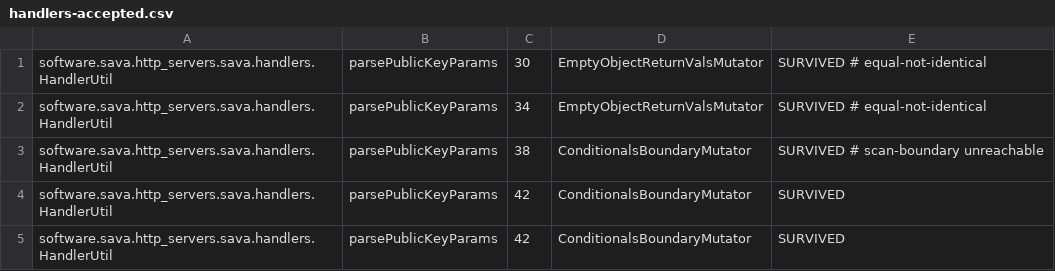
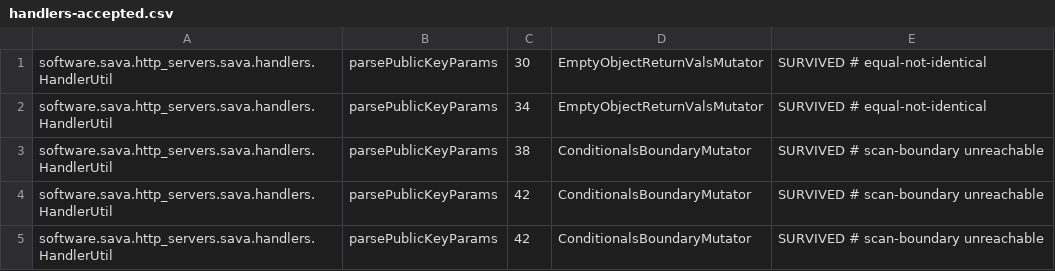
Before and after one commit to sava-software/http-servers, a CSV file: http-servers-sava/config/pitest/handlers-accepted.csv, drawn as a sheet.

```diff
--- a/http-servers-sava/config/pitest/handlers-accepted.csv
+++ b/http-servers-sava/config/pitest/handlers-accepted.csv
@@ -3,3 +3,3 @@ software.sava.http_servers.sava.handlers.HandlerUtil,parsePublicKeyParams,34,Emp
 software.sava.http_servers.sava.handlers.HandlerUtil,parsePublicKeyParams,38,ConditionalsBoundaryMutator,SURVIVED # scan-boundary unreachable
-software.sava.http_servers.sava.handlers.HandlerUtil,parsePublicKeyParams,42,ConditionalsBoundaryMutator,SURVIVED
-software.sava.http_servers.sava.handlers.HandlerUtil,parsePublicKeyParams,42,ConditionalsBoundaryMutator,SURVIVED
+software.sava.http_servers.sava.handlers.HandlerUtil,parsePublicKeyParams,42,ConditionalsBoundaryMutator,SURVIVED # scan-boundary unreachable
+software.sava.http_servers.sava.handlers.HandlerUtil,parsePublicKeyParams,42,ConditionalsBoundaryMutator,SURVIVED # scan-boundary unreachable
```
Also changed, not shown: http-servers-jetty/config/pitest/dispatch-accepted.csv, http-servers-sava/config/pitest/x402-accepted.csv, 2 other files.
